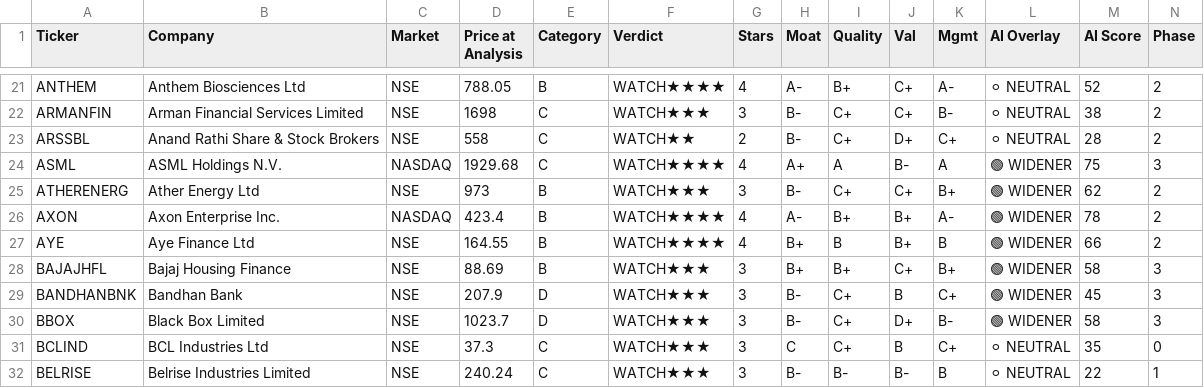
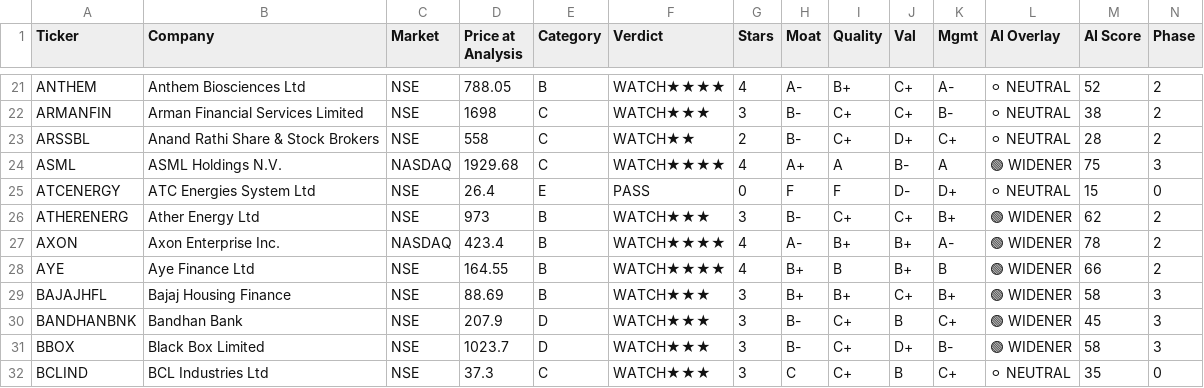
Before and after one commit to dayanandmewara/Argus_reports, a CSV file: data/tracker.csv, drawn as a sheet; only a part is shown, gaps mark what is left out; the shorter side is filled out with more unchanged rows; rows hold the shown columns only; the diff names each change by its address in the sheet, - before the commit and + after, or states it on an @@ line.

```diff
--- a/data/tracker.csv
+++ b/data/tracker.csv
+row 25: ATCENERGY | ATC Energies System Ltd | NSE | 26.4 | E | PASS | 0 | F | F | D- | D+ | ⚪ NEUTRAL | 15 | 0
```
